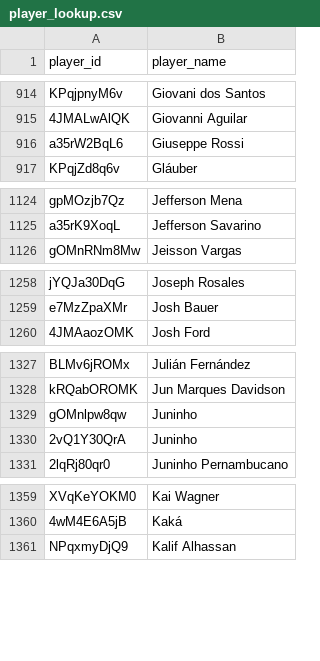
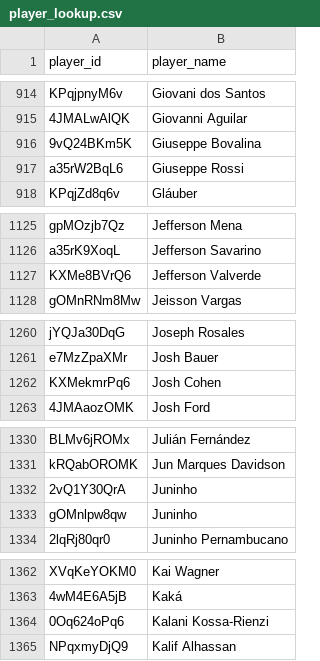
Before and after one commit to akeaswaran/goalsadded-data, a CSV file: data/player_lookup.csv, drawn as a sheet; only a part is shown, gaps mark what is left out; the diff covers the shown part only.

```diff
--- a/data/player_lookup.csv
+++ b/data/player_lookup.csv
@@ -915,2 +915,3 @@ KPqjpnyM6v,Giovani dos Santos
 4JMALwAlQK,Giovanni Aguilar
+9vQ24BKm5K,Giuseppe Bovalina
 a35rW2BqL6,Giuseppe Rossi
@@ -1125,2 +1126,3 @@ gpMOzjb7Qz,Jefferson Mena
 a35rK9XoqL,Jefferson Savarino
+KXMe8BVrQ6,Jefferson Valverde
 gOMnRNm8Mw,Jeisson Vargas
@@ -1259,2 +1261,3 @@ jYQJa30DqG,Joseph Rosales
 e7MzZpaXMr,Josh Bauer
+KXMekmrPq6,Josh Cohen
 4JMAaozOMK,Josh Ford
@@ -1328,4 +1331,4 @@ BLMv6jROMx,Julián Fernández
 kRQabOROMK,Jun Marques Davidson
+2vQ1Y30QrA,Juninho
 gOMnlpw8qw,Juninho
-2vQ1Y30QrA,Juninho
 2lqRj80qr0,Juninho Pernambucano
@@ -1360,2 +1363,3 @@ XVqKeYOKM0,Kai Wagner
 4wM4E6A5jB,Kaká
+0Oq624oPq6,Kalani Kossa-Rienzi
 NPqxmyDjQ9,Kalif Alhassan
```
Also changed, not shown: 1 moved row elsewhere in this file, data/player-g+-pct.csv, data/team_position_breakdown.csv, 1 other file.
